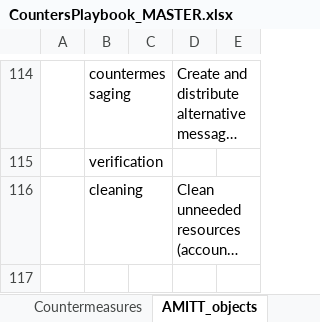
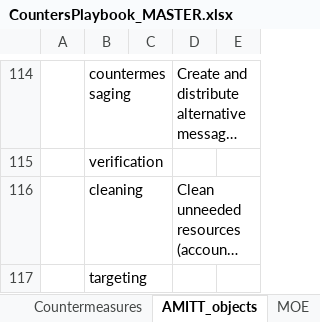
Before and after one commit to misinfosecproject/amitt_counters, an Excel workbook: GENERATING_CODE/CountersPlaybook_MASTER.xlsx, sheet AMITT_objects, drawn as a sheet; only a part is shown, gaps mark what is left out; long unchanged cells end in …; values as stored, in another font and other column widths than the file's, no borders; charts and pictures not drawn; the diff names each change by its address in the sheet, - before the commit and + after, or states it on an @@ line.

```diff
--- a/GENERATING_CODE/CountersPlaybook_MASTER.xlsx (sheet AMITT_objects)
+++ b/GENERATING_CODE/CountersPlaybook_MASTER.xlsx (sheet AMITT_objects)
+sheet tab: MOE
+row 117:  | targeting
```
Also changed, not shown: sheet Countermeasures, sheet Detections, sheet README, sheet REFERENCES, other sheet tabs, charts or pictures, 50 other files.
